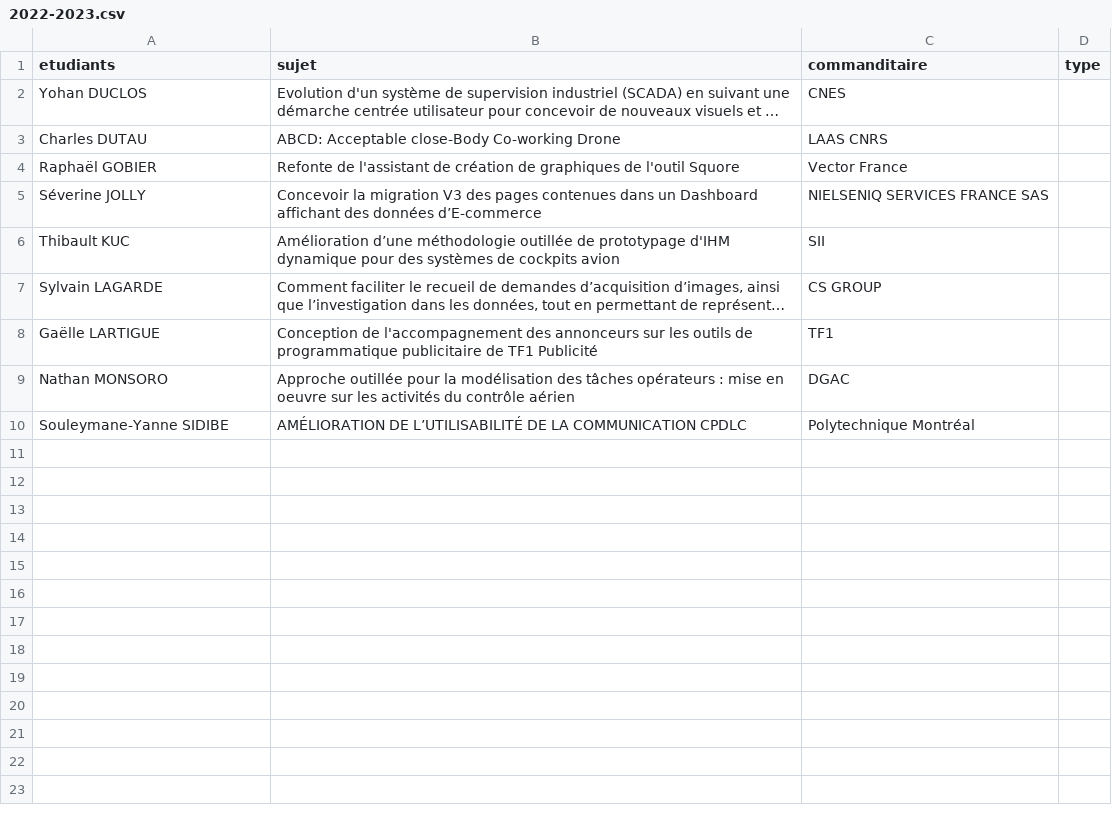
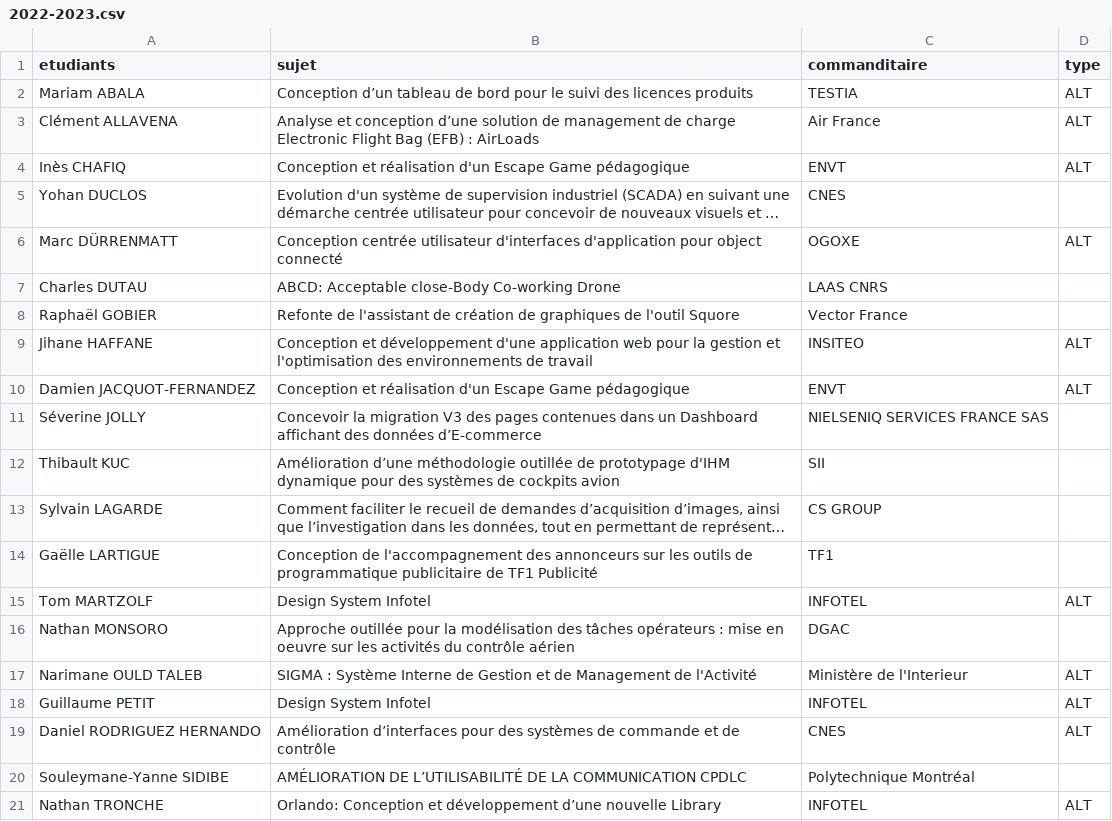
Before and after one commit to Master-IHM/master-ihm.github.io, a CSV file: _data/stages/m2/2022-2023.csv, drawn as a sheet; long unchanged cells end in …; the diff names each change by its address in the sheet, - before the commit and + after, or states it on an @@ line.

Commit message:
alternants 2022-2023

```diff
--- a/_data/stages/m2/2022-2023.csv
+++ b/_data/stages/m2/2022-2023.csv
+row 2: Mariam ABALA | Conception d’un tableau de bord pour le suivi des licences produits | TESTIA | ALT
+row 3: Clément ALLAVENA | Analyse et conception d’une solution de management de charge Electronic Flight Bag (EFB) : AirLoads | Air France | ALT
+row 4: Inès CHAFIQ | Conception et réalisation d'un Escape Game pédagogique | ENVT | ALT
+row 6: Marc DÜRRENMATT | Conception centrée utilisateur d'interfaces d'application pour object connecté | OGOXE | ALT
+row 9: Jihane HAFFANE | Conception et développement d'une application web pour la gestion et l'optimisation des environnements de travail | INSITEO | ALT
+row 10: Damien JACQUOT-FERNANDEZ | Conception et réalisation d'un Escape Game pédagogique | ENVT | ALT
+row 15: Tom MARTZOLF | Design System Infotel | INFOTEL | ALT
+row 17: Narimane OULD TALEB | SIGMA : Système Interne de Gestion et de Management de l'Activité | Ministère de l'Interieur | ALT
+row 18: Guillaume PETIT | Design System Infotel | INFOTEL | ALT
+row 19: Daniel RODRIGUEZ HERNANDO | Amélioration d’interfaces pour des systèmes de commande et de contrôle | CNES | ALT
+row 21: Nathan TRONCHE | Orlando: Conception et développement d’une nouvelle Library | INFOTEL | ALT
```
